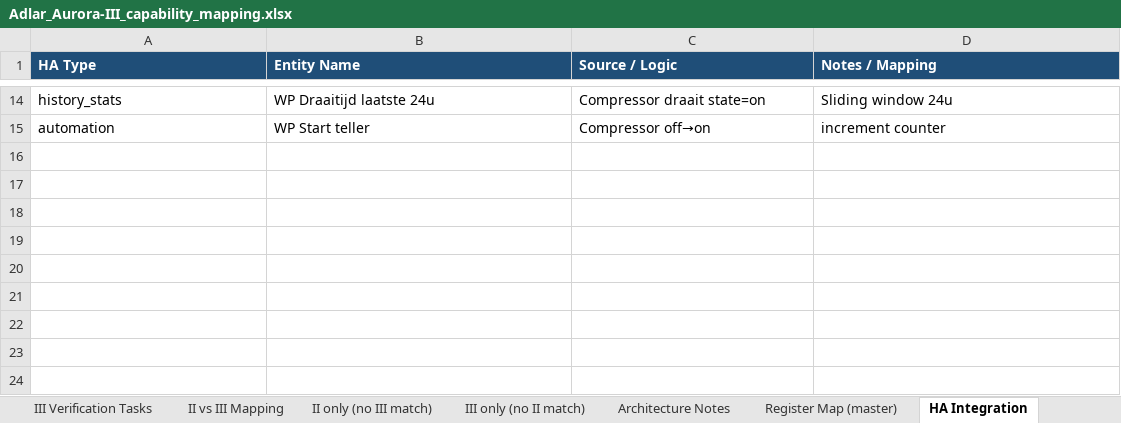
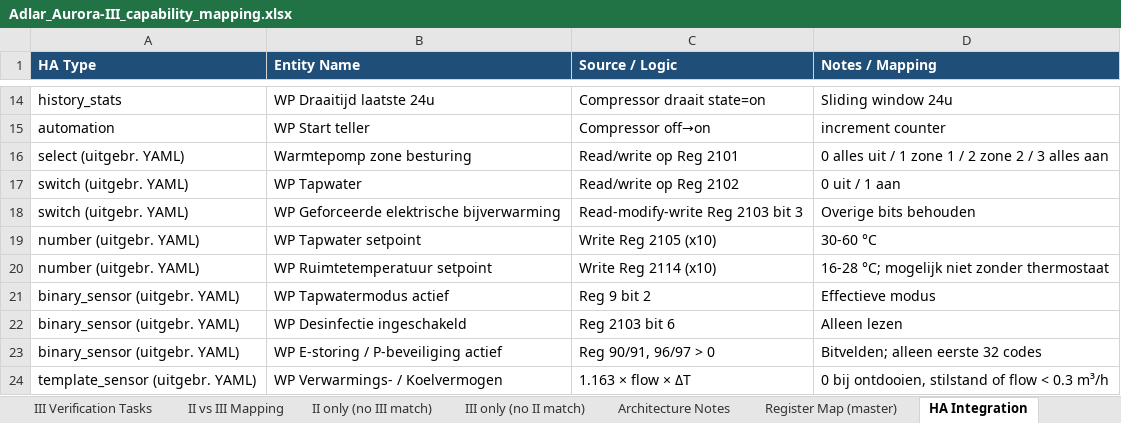
Before and after one commit to hhi/org.hhi.adlar3-heatpump-modbus, an Excel workbook: docs/Heatpump specs/modbus/Adlar III/HHi/Adlar_Aurora-III_capability_mapping.xlsx, sheet HA Integration, drawn as a sheet; only a part is shown, gaps mark what is left out; values as stored, in another font and other column widths than the file's, no borders; the diff names each change by its address in the sheet, - before the commit and + after, or states it on an @@ line.

```diff
--- a/docs/Heatpump specs/modbus/Adlar III/HHi/Adlar_Aurora-III_capability_mapping.xlsx (sheet HA Integration)
+++ b/docs/Heatpump specs/modbus/Adlar III/HHi/Adlar_Aurora-III_capability_mapping.xlsx (sheet HA Integration)
+row 16: select (uitgebr. YAML) | Warmtepomp zone besturing | Read/write op Reg 2101 | 0 alles uit / 1 zone 1 / 2 zone 2 / 3 alles aan
+row 17: switch (uitgebr. YAML) | WP Tapwater | Read/write op Reg 2102 | 0 uit / 1 aan
+row 18: switch (uitgebr. YAML) | WP Geforceerde elektrische bijverwarming | Read-modify-write Reg 2103 bit 3 | Overige bits behouden
+row 19: number (uitgebr. YAML) | WP Tapwater setpoint | Write Reg 2105 (x10) | 30-60 °C
+row 20: number (uitgebr. YAML) | WP Ruimtetemperatuur setpoint | Write Reg 2114 (x10) | 16-28 °C; mogelijk niet zonder thermostaat
+row 21: binary_sensor (uitgebr. YAML) | WP Tapwatermodus actief | Reg 9 bit 2 | Effectieve modus
+row 22: binary_sensor (uitgebr. YAML) | WP Desinfectie ingeschakeld | Reg 2103 bit 6 | Alleen lezen
+row 23: binary_sensor (uitgebr. YAML) | WP E-storing / P-beveiliging actief | Reg 90/91, 96/97 > 0 | Bitvelden; alleen eerste 32 codes
+row 24: template_sensor (uitgebr. YAML) | WP Verwarmings- / Koelvermogen | 1.163 × flow × ΔT | 0 bij ontdooien, stilstand of flow < 0.3 m³/h
```
Also changed, not shown: sheet Discrepancies & Notes, sheet III New Capabilities, sheet III Verification Tasks, sheet Register Map (master), sheet Architecture Notes, sheet Coverage & Roadmap, 3 more sheets, other sheet tabs, docs/Heatpump specs/modbus/Adlar III/HHi/Adlar-III_modbus_registers HHi.xlsx, docs/Heatpump specs/modbus/Adlar III/HHi/Adlar-III_register_map_merged.xlsx, 16 other files.
